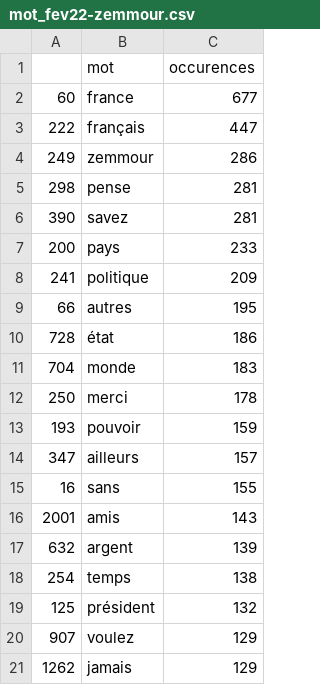
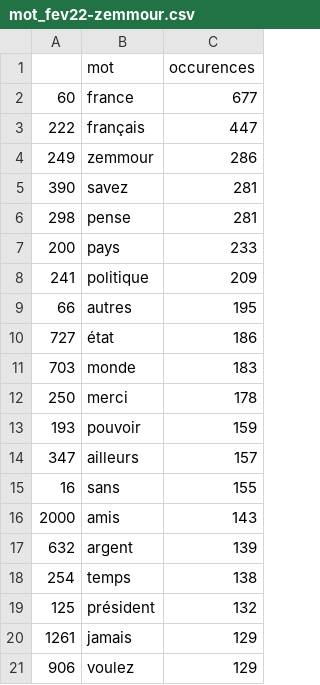
Before and after one commit to centre810/810s01_public_version, a CSV file: data_output/wordCloud-csv/mot_fev22-zemmour.csv, drawn as a sheet.

```diff
--- a/data_output/wordCloud-csv/mot_fev22-zemmour.csv
+++ b/data_output/wordCloud-csv/mot_fev22-zemmour.csv
@@ -4,4 +4,4 @@
 249,zemmour,286
+390,savez,281
 298,pense,281
-390,savez,281
 200,pays,233
@@ -9,4 +9,4 @@
 66,autres,195
-728,état,186
-704,monde,183
+727,état,186
+703,monde,183
 250,merci,178
@@ -15,3 +15,3 @@
 16,sans,155
-2001,amis,143
+2000,amis,143
 632,argent,139
@@ -19,3 +19,3 @@
 125,président,132
-907,voulez,129
-1262,jamais,129
+1261,jamais,129
+906,voulez,129
```
Also changed, not shown: data_output/wordCloud-csv/mot_fev22-jadot.csv, data_output/wordCloud-csv/mot_fev22-lassalle.csv, 12 other files.
